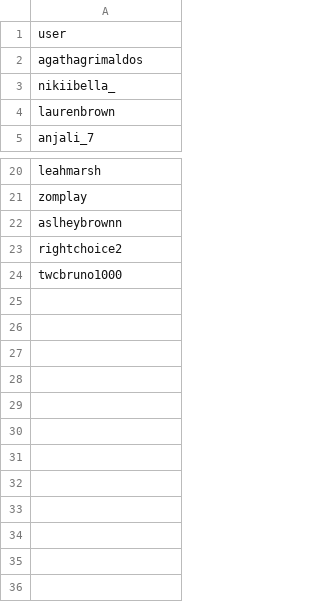
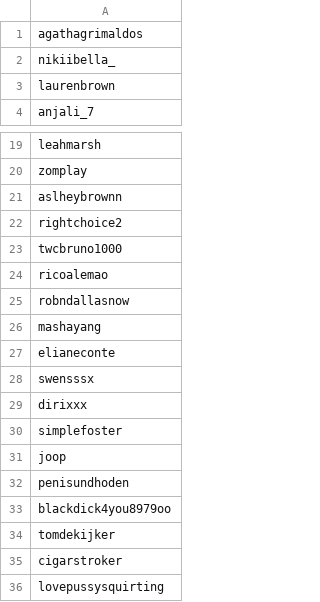
Before and after one commit to noud/images, a CSV file: database/data/accounts.csv (was database/data/users.csv), drawn as a sheet; only a part is shown, gaps mark what is left out.

```diff
--- a/database/data/users.csv
+++ b/database/data/accounts.csv
@@ -1,2 +1 @@
-"user"
 "agathagrimaldos"
@@ -24 +23,14 @@
 "twcbruno1000"
+"ricoalemao"
+"robndallasnow"
+"mashayang"
+"elianeconte"
+"swensssx"
+"dirixxx"
+"simplefoster"
+"joop"
+"penisundhoden"
+"blackdick4you8979oo"
+"tomdekijker"
+"cigarstroker"
+"lovepussysquirting"
```
Also changed, not shown: database/data/images.csv, 12 other files.
